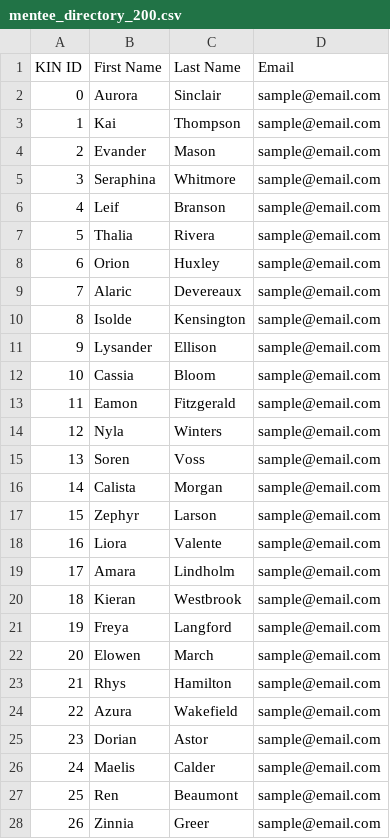
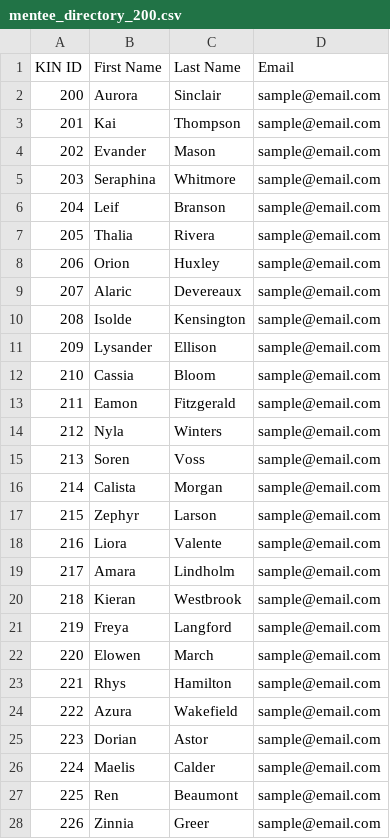
Before and after one commit to stevensblueprint/aad-matching-service, a CSV file: matching-algorithm/processing/mentee_directory_200.csv, drawn as a sheet; only a part is shown; the diff covers the shown part only.

```diff
--- a/matching-algorithm/processing/mentee_directory_200.csv
+++ b/matching-algorithm/processing/mentee_directory_200.csv
@@ -1,28 +1,28 @@
 KIN ID,First Name,Last Name,Email
-0,Aurora,Sinclair,sample@email.com
-1,Kai,Thompson,sample@email.com
-2,Evander,Mason,sample@email.com
-3,Seraphina,Whitmore,sample@email.com
-4,Leif,Branson,sample@email.com
-5,Thalia,Rivera,sample@email.com
-6,Orion,Huxley,sample@email.com
-7,Alaric,Devereaux,sample@email.com
-8,Isolde,Kensington,sample@email.com
-9,Lysander,Ellison,sample@email.com
-10,Cassia,Bloom,sample@email.com
-11,Eamon,Fitzgerald,sample@email.com
-12,Nyla,Winters,sample@email.com
-13,Soren,Voss,sample@email.com
-14,Calista,Morgan,sample@email.com
-15,Zephyr,Larson,sample@email.com
-16,Liora,Valente,sample@email.com
-17,Amara,Lindholm,sample@email.com
-18,Kieran,Westbrook,sample@email.com
-19,Freya,Langford,sample@email.com
-20,Elowen,March,sample@email.com
-21,Rhys,Hamilton,sample@email.com
-22,Azura,Wakefield,sample@email.com
-23,Dorian,Astor,sample@email.com
-24,Maelis,Calder,sample@email.com
-25,Ren,Beaumont,sample@email.com
-26,Zinnia,Greer,sample@email.com
+200,Aurora,Sinclair,sample@email.com
+201,Kai,Thompson,sample@email.com
+202,Evander,Mason,sample@email.com
+203,Seraphina,Whitmore,sample@email.com
+204,Leif,Branson,sample@email.com
+205,Thalia,Rivera,sample@email.com
+206,Orion,Huxley,sample@email.com
+207,Alaric,Devereaux,sample@email.com
+208,Isolde,Kensington,sample@email.com
+209,Lysander,Ellison,sample@email.com
+210,Cassia,Bloom,sample@email.com
+211,Eamon,Fitzgerald,sample@email.com
+212,Nyla,Winters,sample@email.com
+213,Soren,Voss,sample@email.com
+214,Calista,Morgan,sample@email.com
+215,Zephyr,Larson,sample@email.com
+216,Liora,Valente,sample@email.com
+217,Amara,Lindholm,sample@email.com
+218,Kieran,Westbrook,sample@email.com
+219,Freya,Langford,sample@email.com
+220,Elowen,March,sample@email.com
+221,Rhys,Hamilton,sample@email.com
+222,Azura,Wakefield,sample@email.com
+223,Dorian,Astor,sample@email.com
+224,Maelis,Calder,sample@email.com
+225,Ren,Beaumont,sample@email.com
+226,Zinnia,Greer,sample@email.com
```
Also changed, not shown: 173 edited cells elsewhere in this file, matching-algorithm/processing/matching_responses.csv, matching-algorithm/processing/mentor_directory_200.csv, 4 other files.
